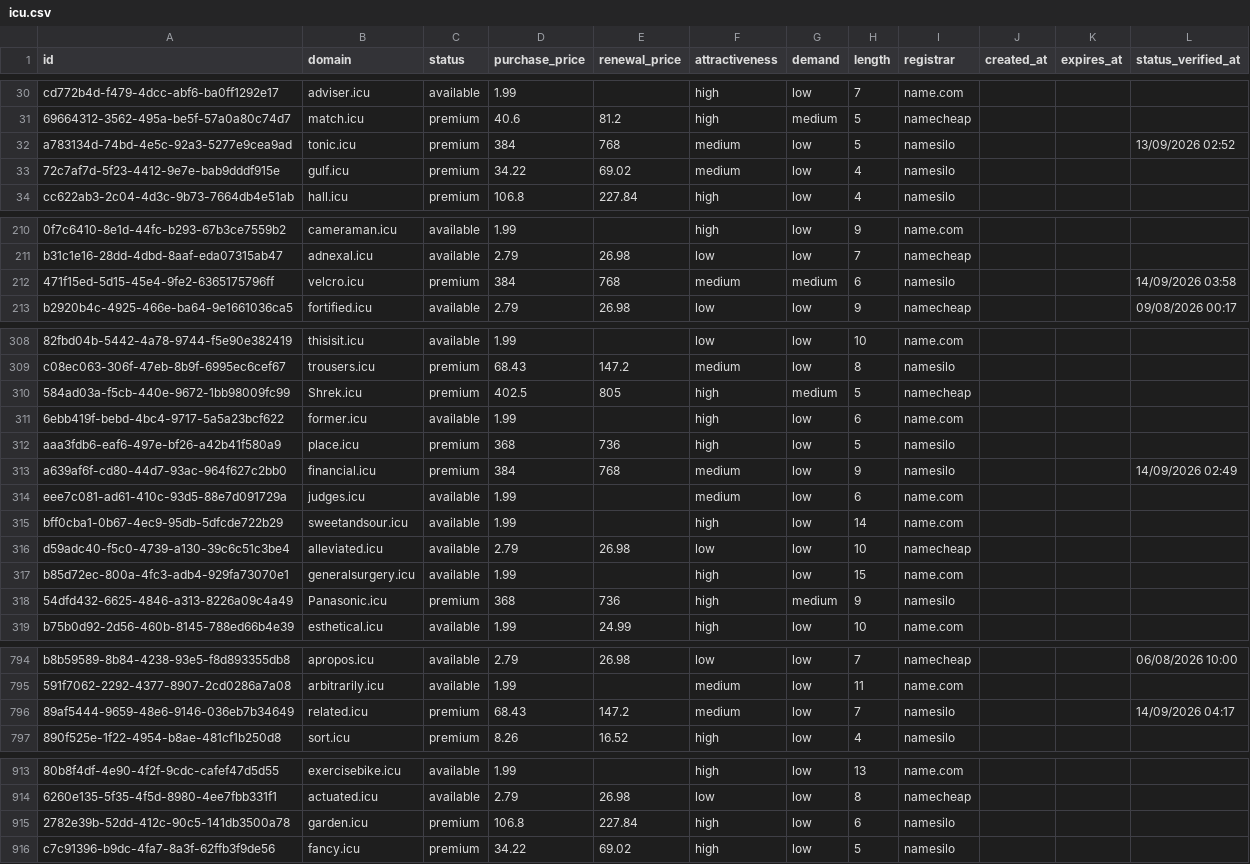
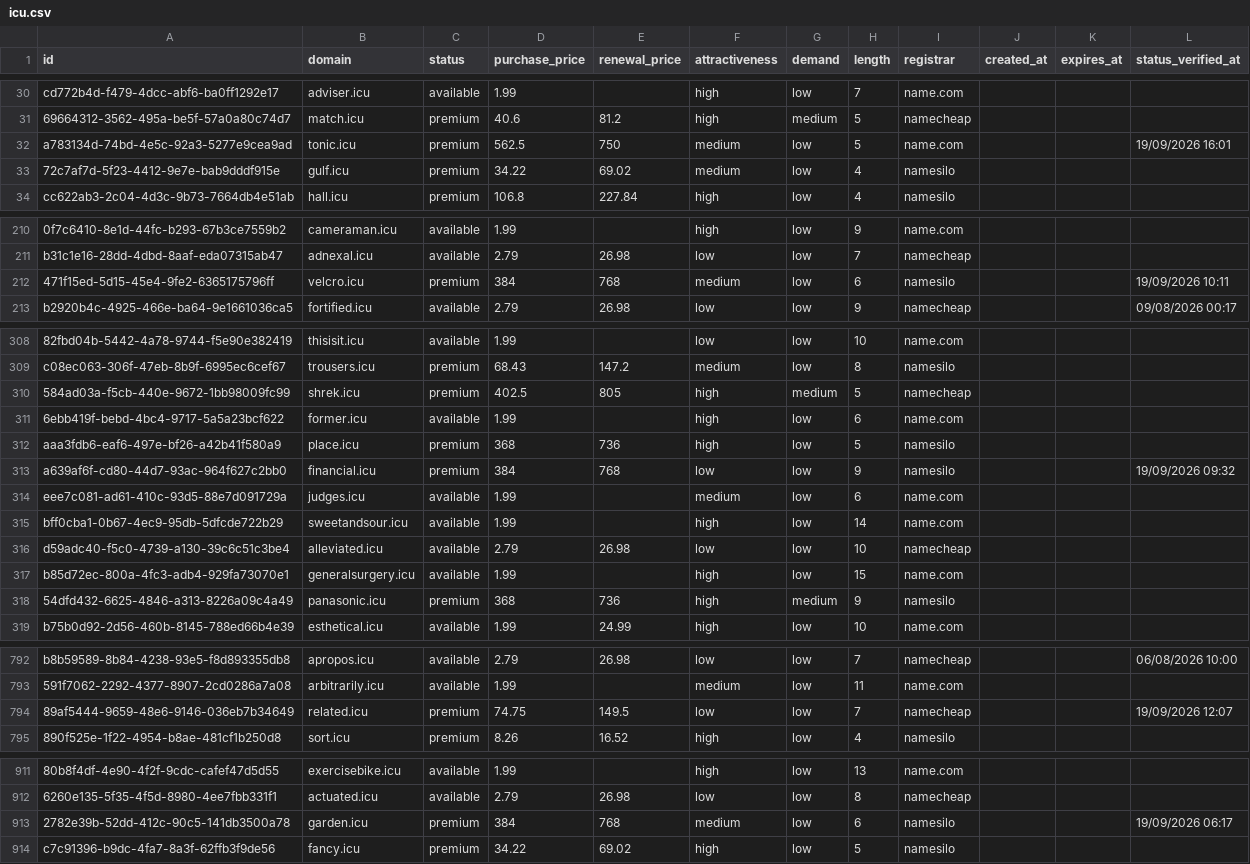
Before and after one commit to UniqueDomains/icu-oneword-domains, a CSV file: icu.csv, drawn as a sheet; only a part is shown, gaps mark what is left out; addresses are those after the commit; the diff covers the shown part only; the diff names each change by its address in the sheet, - before the commit and + after, or states it on an @@ line.

Commit message:
Domains update

```diff
--- a/icu.csv
+++ b/icu.csv
-D32 (purchase_price): 384
+D32 (purchase_price): 562.5
-E32 (renewal_price): 768
+E32 (renewal_price): 750
-I32 (registrar): namesilo
+I32 (registrar): name.com
-L32 (status_verified_at): 13/09/2026 02:52
+L32 (status_verified_at): 19/09/2026 16:01
-G212 (demand): medium
+G212 (demand): low
-L212 (status_verified_at): 14/09/2026 03:58
+L212 (status_verified_at): 19/09/2026 10:11
-B310 (domain): Shrek.icu
+B310 (domain): shrek.icu
-F313 (attractiveness): medium
+F313 (attractiveness): low
-L313 (status_verified_at): 14/09/2026 02:49
+L313 (status_verified_at): 19/09/2026 09:32
-B318 (domain): Panasonic.icu
+B318 (domain): panasonic.icu
-D794 (purchase_price): 68.43
+D794 (purchase_price): 74.75
-E794 (renewal_price): 147.2
+E794 (renewal_price): 149.5
-F794 (attractiveness): medium
+F794 (attractiveness): low
-I794 (registrar): namesilo
+I794 (registrar): namecheap
-L794 (status_verified_at): 14/09/2026 04:17
+L794 (status_verified_at): 19/09/2026 12:07
-D913 (purchase_price): 106.8
+D913 (purchase_price): 384
-E913 (renewal_price): 227.84
+E913 (renewal_price): 768
-F913 (attractiveness): high
+F913 (attractiveness): medium
-L913 (status_verified_at): (empty)
+L913 (status_verified_at): 19/09/2026 06:17
```
Also changed, not shown: 2 added rows, 2 removed rows and 85 edited cells elsewhere in this file, 4 other files.
